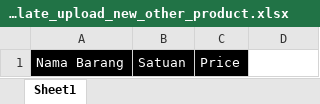
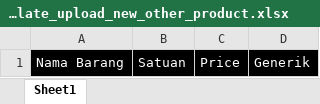
Before and after one commit to galeniumsysdev/g-order2, an Excel workbook: public/file/template_upload_new_other_product.xlsx, sheet Sheet1, drawn as a sheet; values as stored, in another font and other column widths than the file's, no borders; the diff names each change by its address in the sheet, - before the commit and + after, or states it on an @@ line.

Commit message:
add Generic in product

```diff
--- a/public/file/template_upload_new_other_product.xlsx (sheet Sheet1)
+++ b/public/file/template_upload_new_other_product.xlsx (sheet Sheet1)
-D1: (empty)
+D1: Generik
-D1 fill: none
+D1 fill: #000000
```
Also changed, not shown: 4 other files.
